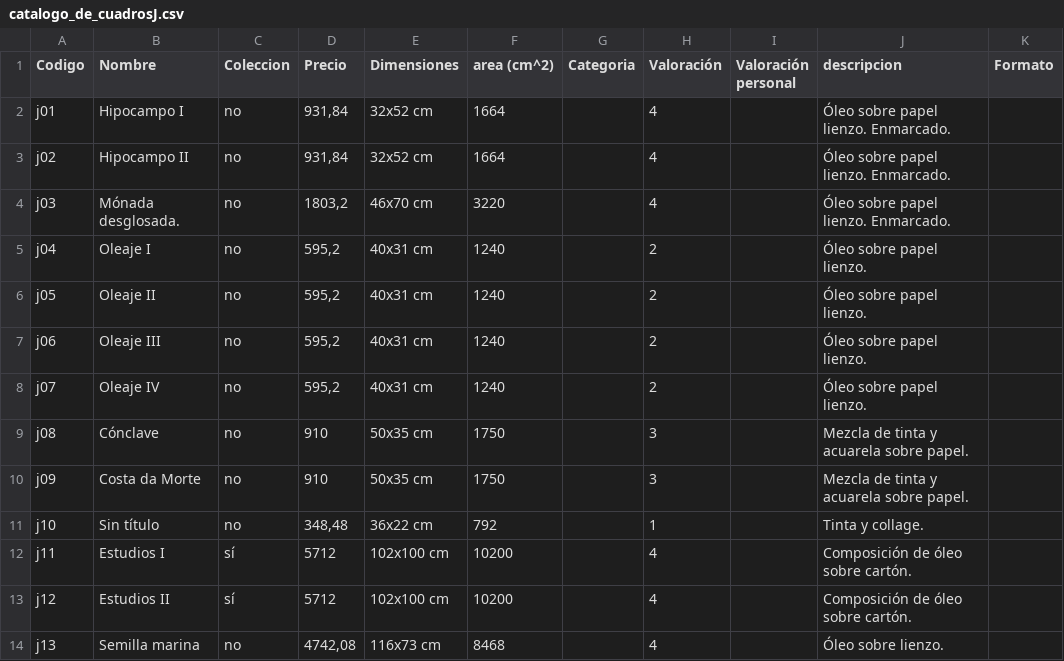
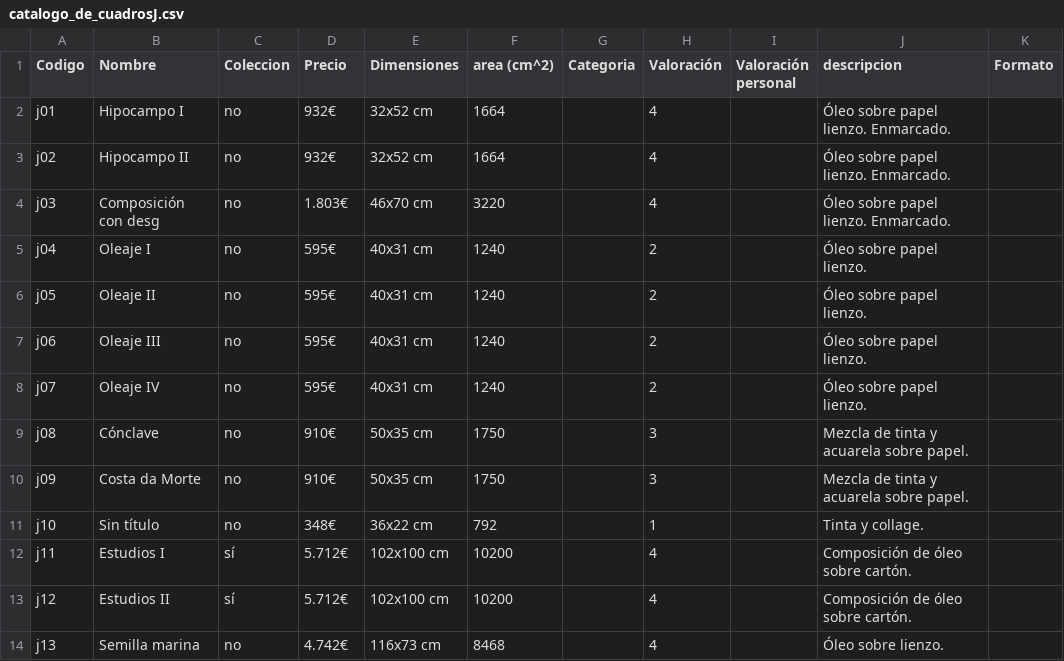
Before and after one commit to JuanMartinF/juanmartinrios.github.io, a CSV file: proyectos/proyectoJ/catalogo_de_cuadrosJ.csv, drawn as a sheet; only a part is shown; the diff names each change by its address in the sheet, - before the commit and + after, or states it on an @@ line.

```diff
--- a/proyectos/proyectoJ/catalogo_de_cuadrosJ.csv
+++ b/proyectos/proyectoJ/catalogo_de_cuadrosJ.csv
-D2:D3 (Precio): 931,84
+D2:D3 (Precio): 932€
-B4 (Nombre): Mónada desglosada.
+B4 (Nombre): Composición con desg
-D4 (Precio): 1803,2
+D4 (Precio): 1.803€
-D5:D8 (Precio): 595,2
+D5:D8 (Precio): 595€
-D9:D10 (Precio): 910
+D9:D10 (Precio): 910€
-D11 (Precio): 348,48
+D11 (Precio): 348€
-D12:D13 (Precio): 5712
+D12:D13 (Precio): 5.712€
-D14 (Precio): 4742,08
+D14 (Precio): 4.742€
```
Also changed, not shown: proyectos/proyectoG/catalogo_de_cuadrosG.csv, 19 other files.
